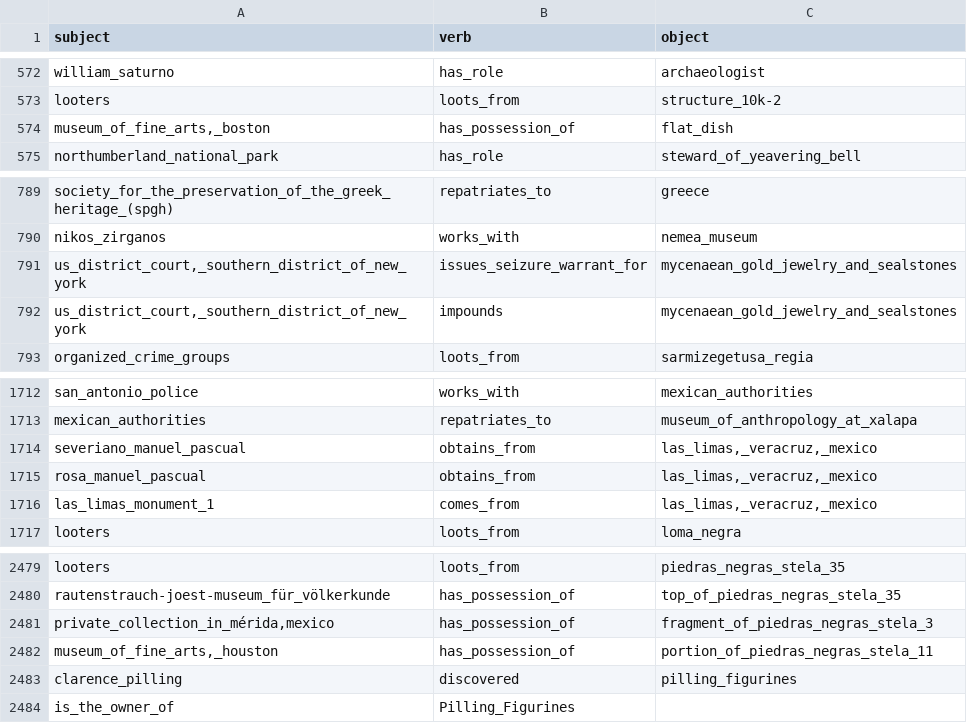
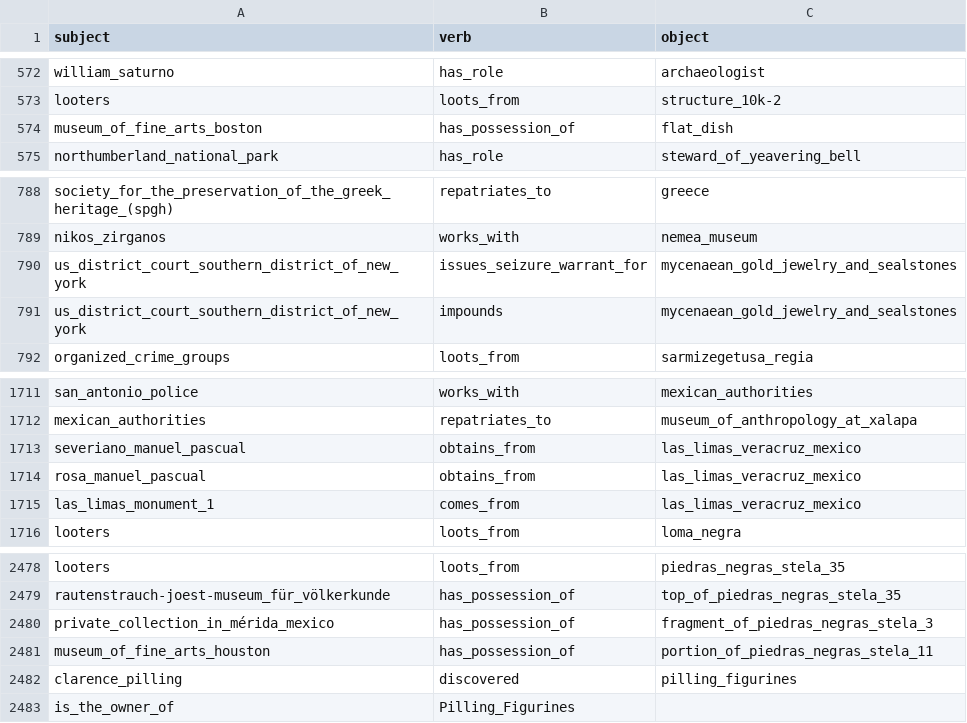
Before and after one commit to shawngraham/steamroller, a CSV file: final_deduplicated_output.csv, drawn as a sheet; only a part is shown, gaps mark what is left out; the diff covers the shown part only.

```diff
--- a/final_deduplicated_output.csv
+++ b/final_deduplicated_output.csv
@@ -573,3 +573,3 @@ william_saturno,has_role,archaeologist
 looters,loots_from,structure_10k-2
-"museum_of_fine_arts,_boston",has_possession_of,flat_dish
+"museum_of_fine_arts_boston",has_possession_of,flat_dish
 northumberland_national_park,has_role,steward_of_yeavering_bell
@@ -790,4 +789,4 @@ society_for_the_preservation_of_the_greek_heritage_(spgh),repatriates_to,greece
 nikos_zirganos,works_with,nemea_museum
-"us_district_court,_southern_district_of_new_york",issues_seizure_warrant_for,mycenaean_gold_jewelry_and_sealstones
-"us_district_court,_southern_district_of_new_york",impounds,mycenaean_gold_jewelry_and_sealstones
+"us_district_court_southern_district_of_new_york",issues_seizure_warrant_for,mycenaean_gold_jewelry_and_sealstones
+"us_district_court_southern_district_of_new_york",impounds,mycenaean_gold_jewelry_and_sealstones
 organized_crime_groups,loots_from,sarmizegetusa_regia
@@ -1713,5 +1712,5 @@ san_antonio_police,works_with,mexican_authorities
 mexican_authorities,repatriates_to,museum_of_anthropology_at_xalapa
-severiano_manuel_pascual,obtains_from,"las_limas,_veracruz,_mexico"
-rosa_manuel_pascual,obtains_from,"las_limas,_veracruz,_mexico"
-las_limas_monument_1,comes_from,"las_limas,_veracruz,_mexico"
+severiano_manuel_pascual,obtains_from,"las_limas_veracruz_mexico"
+rosa_manuel_pascual,obtains_from,"las_limas_veracruz_mexico"
+las_limas_monument_1,comes_from,"las_limas_veracruz_mexico"
 looters,loots_from,loma_negra
@@ -2480,4 +2479,4 @@ looters,loots_from,piedras_negras_stela_35
 rautenstrauch-joest-museum_für_völkerkunde,has_possession_of,top_of_piedras_negras_stela_35
-"private_collection_in_mérida,mexico",has_possession_of,fragment_of_piedras_negras_stela_3
-"museum_of_fine_arts,_houston",has_possession_of,portion_of_piedras_negras_stela_11
+"private_collection_in_mérida_mexico",has_possession_of,fragment_of_piedras_negras_stela_3
+"museum_of_fine_arts_houston",has_possession_of,portion_of_piedras_negras_stela_11
 clarence_pilling,discovered,pilling_figurines
```
Also changed, not shown: 1 removed row and 13 edited cells elsewhere in this file.
